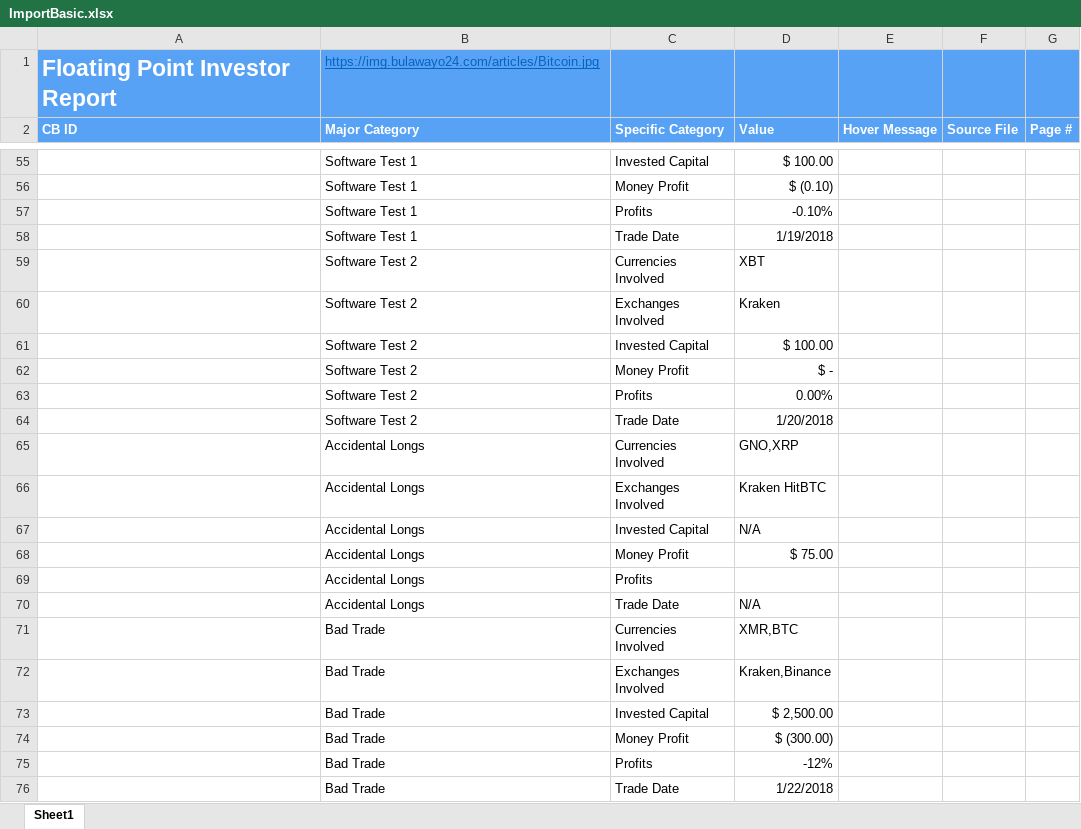
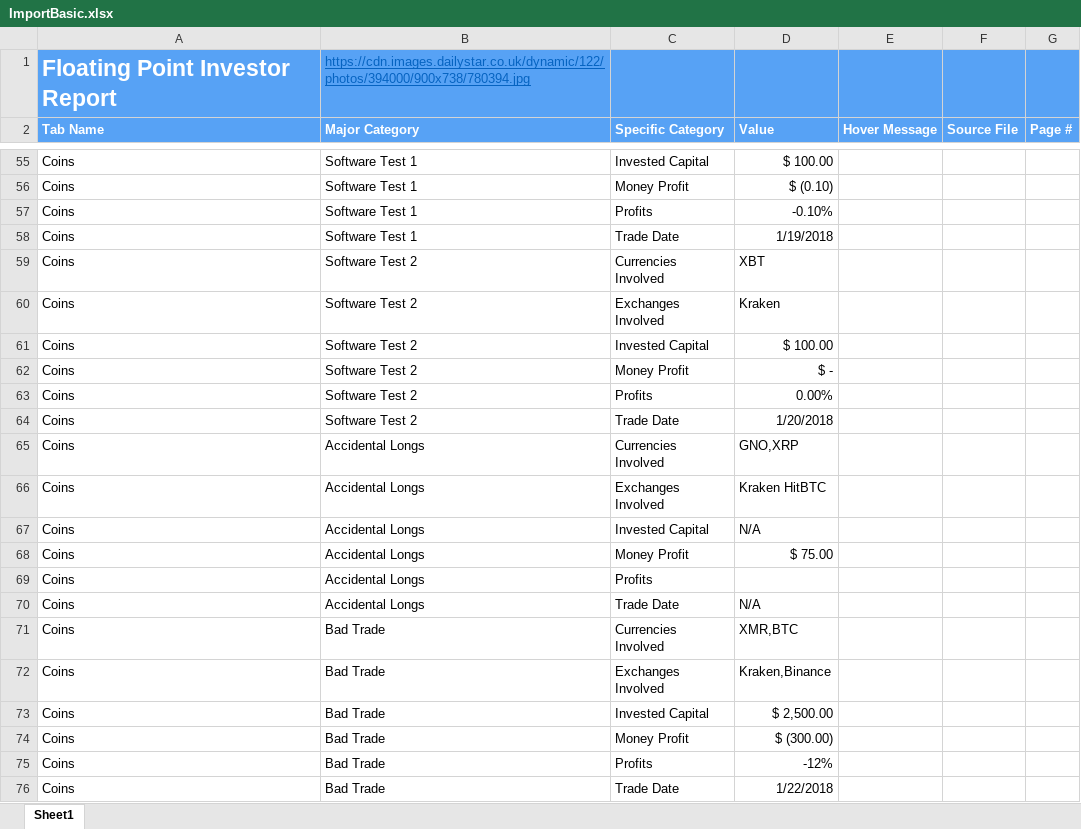
Before and after one commit to DexHonsa/cb_react, an Excel workbook: uploads/ImportBasic.xlsx, sheet Sheet1, drawn as a sheet; only a part is shown, gaps mark what is left out; values as stored, in another font and other column widths than the file's, no borders; the diff covers the shown part only; the diff names each change by its address in the sheet, - before the commit and + after, or states it on an @@ line.

```diff
--- a/uploads/ImportBasic.xlsx (sheet Sheet1)
+++ b/uploads/ImportBasic.xlsx (sheet Sheet1)
-B1 (Major Category): https://img.bulawayo24.com/articles/Bitcoin.jpg
+B1 (Major Category): https://cdn.images.dailystar.co.uk/dynamic/122/photos/394000/900x738/780394.jpg
-A2: CB ID
+A2: Tab Name
-A55:A76 (Tab Name): (empty)
+A55:A76 (Tab Name): Coins
```
Also changed, not shown: 52 edited cells elsewhere in this sheet, uploads/5a3adeba3e33240170cd61e5/5a6962f6e4cd632c58b25d86/floating_point_investor_report.xlsx, 9 other files.
